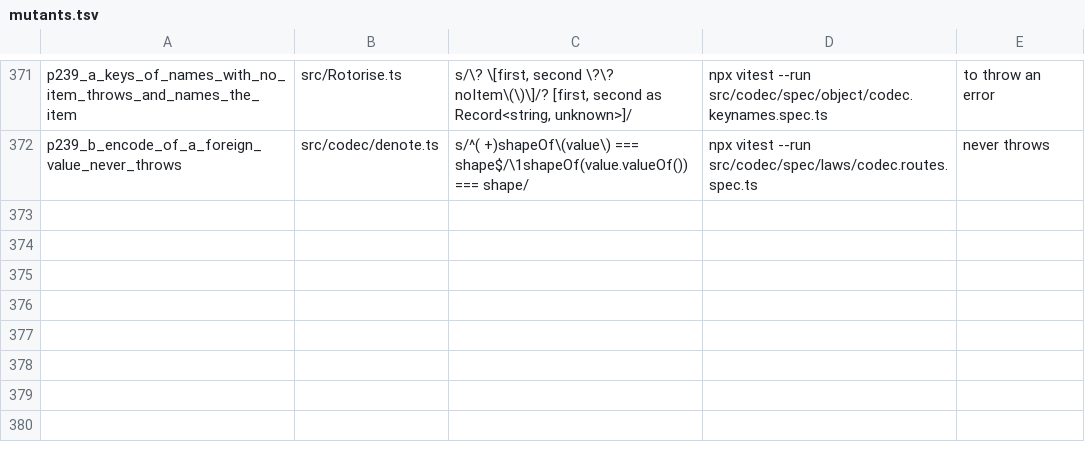
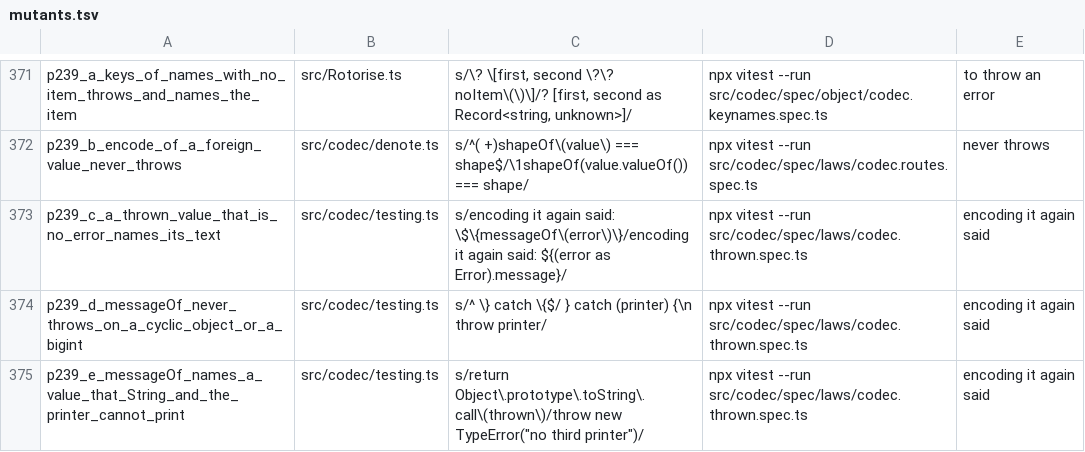
Before and after one commit to josher8a/rotorise, a TSV file: scripts/mutants.tsv, drawn as a sheet; only a part is shown, gaps mark what is left out; the diff names each change by its address in the sheet, - before the commit and + after, or states it on an @@ line.

Commit message:
fix(testing): a check names a thrown value that is no Error
The laws of rotorise/testing read a caught value as error as Error,
and print its message. A codec that throws a string or a plain object
made the failure print undefined, so the check hid the cause. A
printer that fixes that must not throw itself: JSON.stringify throws
on a cyclic object and on a BigInt, and a first version of the fix
reported the printer's TypeError in place of the failure.

messageOf prints any thrown value and never throws. An Error gives its
message. Any other value gives the text of show, then String where
show throws, then Object.prototype.toString where String throws too,
as on a cyclic object with no prototype. This is the one place that
prints a foreign value, so the catches stand here, with the reason on
the function. codec.thrown.spec.ts throws a string, a plain object, an
Error, a cyclic object, a BigInt and a cyclic object with no
prototype, and asserts that the failure names each. The mutant rows
p239_c, p239_d and p239_e restore the cast, rethrow the error of the
printer, and remove the last printer, and each dies.

The audit of the casts that read an untyped value as a view found few
to delete. One reader of a key name took object, and now takes
Readonly<Record<string, unknown>>, so its cast is deleted. The others
stay: a read of a caller's Set, Map or boxed value by its constructor
name accepts a value of another realm that instanceof refuses, and the
shrinker of testing.ts reads a value by the kind of its codec, which
no type states. A Reflect.get in place of a cast was refused, because
it returns any.

npm run check, npm run format:ci and infer-shadow exit 0. The suite
passes 3466 tests and skips 19. surface-names, readme-check, emit-
check and tsc-matrix exit 0. The vector emit and the type bridge exit
0, and no generated file differs. The declaration files of the build
are equal to the parent, 9 of 9. layer_order.py reports 11 imports
against the order, as at the parent. The whole instantiation count
goes from 9540982 to 9561204, and the library alone from 206695 to
206716. The mutants of Rotorise.ts and testing.ts die, 192 of 192, the
tsc-matrix rows left out, and the no-op mode names no row of 361. No
test reaches the second call of messageOf in testing.ts.

```diff
--- a/scripts/mutants.tsv
+++ b/scripts/mutants.tsv
+row 373: p239_c_a_thrown_value_that_is_no_error_names_its_text | src/codec/testing.ts | s/encoding it again said: \$\{messageOf\(error\)\}/encoding it again said: ${(error as Error).message}/ | npx vitest --run src/codec/spec/laws/codec.thrown.spec.ts | encoding it again said
+row 374: p239_d_messageOf_never_throws_on_a_cyclic_object_or_a_bigint | src/codec/testing.ts | s/^ \} catch \{$/ } catch (printer) {\n throw printer/ | npx vitest --run src/codec/spec/laws/codec.thrown.spec.ts | encoding it again said
+row 375: p239_e_messageOf_names_a_value_that_String_and_the_printer_cannot_print | src/codec/testing.ts | s/return Object\.prototype\.toString\.call\(thrown\)/throw new TypeError("no third printer")/ | npx vitest --run src/codec/spec/laws/codec.thrown.spec.ts | encoding it again said
```
Also changed, not shown: 3 other files.
